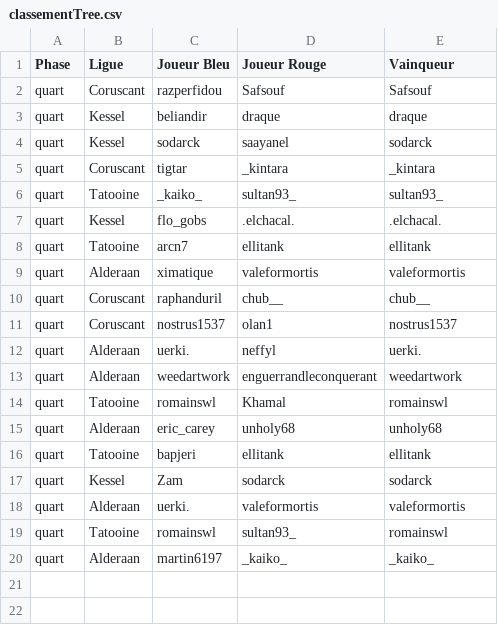
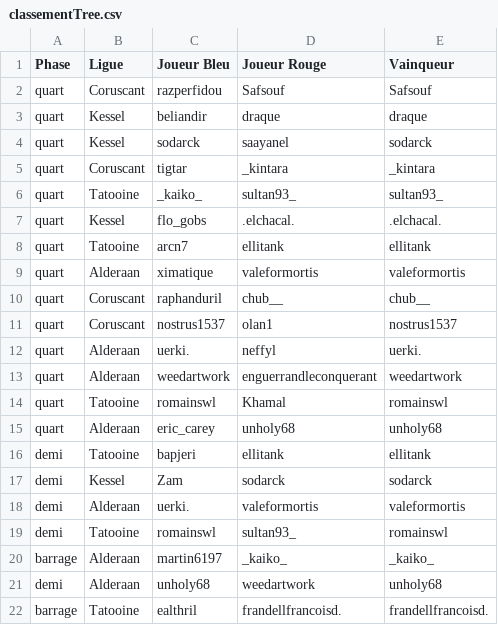
Before and after one commit to alexis-soltysiak/swl-bot-starleague, a CSV file: bdd/classementTree.csv, drawn as a sheet.

```diff
--- a/bdd/classementTree.csv
+++ b/bdd/classementTree.csv
@@ -15,6 +15,8 @@ quart,Tatooine,romainswl,Khamal,romainswl
 quart,Alderaan,eric_carey,unholy68,unholy68
-quart,Tatooine,bapjeri,ellitank,ellitank
-quart,Kessel,Zam,sodarck,sodarck
-quart,Alderaan,uerki.,valeformortis,valeformortis
-quart,Tatooine,romainswl,sultan93_,romainswl
-quart,Alderaan,martin6197,_kaiko_,_kaiko_
+demi,Tatooine,bapjeri,ellitank,ellitank
+demi,Kessel,Zam,sodarck,sodarck
+demi,Alderaan,uerki.,valeformortis,valeformortis
+demi,Tatooine,romainswl,sultan93_,romainswl
+barrage,Alderaan,martin6197,_kaiko_,_kaiko_
+demi,Alderaan,unholy68,weedartwork,unholy68
+barrage,Tatooine,ealthril,frandellfrancoisd.,frandellfrancoisd.
```
Also changed, not shown: bdd/match.csv, 43 other files.
